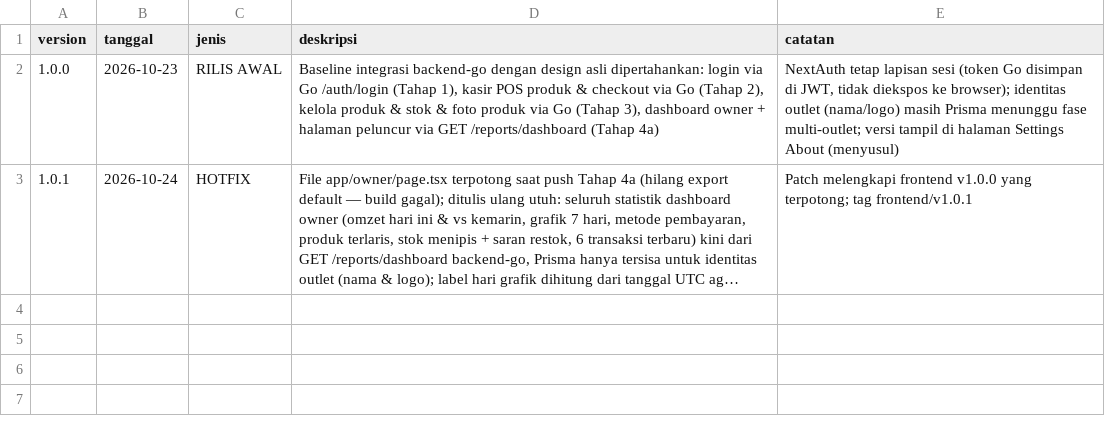
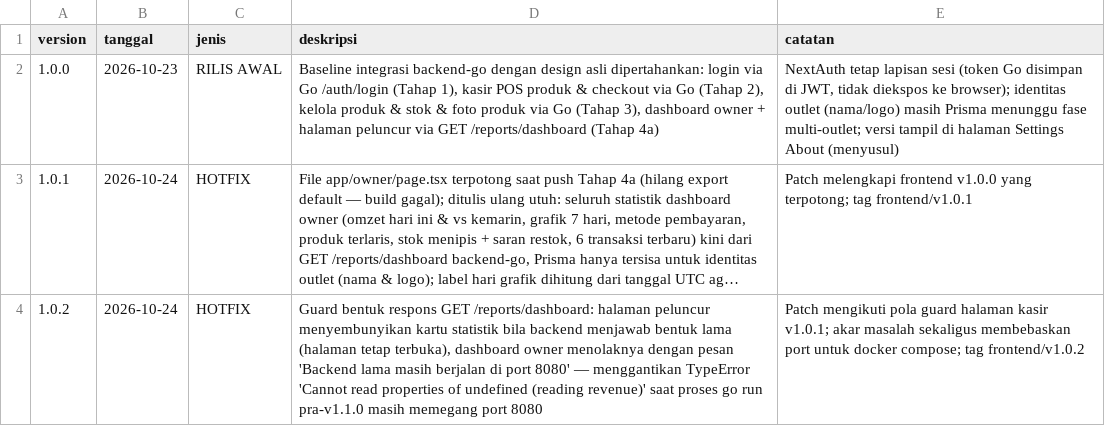
Before and after one commit to neuralforgeio/UMKM-OS, a CSV file: frontend/VERSIONS.csv, drawn as a sheet; long unchanged cells end in …; the diff names each change by its address in the sheet, - before the commit and + after, or states it on an @@ line.

Commit message:
fix(frontend): v1.0.2 - guard bentuk respons /reports/dashboard (peluncur & owner) terhadap backend lama pra-v1.1.0 + dokumentasi stop server lokal sebelum docker compose

```diff
--- a/frontend/VERSIONS.csv
+++ b/frontend/VERSIONS.csv
+row 4: 1.0.2 | 2026-10-24 | HOTFIX | Guard bentuk respons GET /reports/dashboard: halaman peluncur menyembunyikan kartu statistik bila backend menjawab bentuk lama (halaman tetap terbuka), dashboard owner menolaknya dengan pesan 'Backend lama masih berjalan di port 8080' — menggantikan TypeError 'Cannot read properties of undefined (reading revenue)' saat proses go run pra-v1.1.0 masih memegang port 8080 | Patch mengikuti pola guard halaman kasir v1.0.1; akar masalah sekaligus membebaskan port untuk docker compose; tag frontend/v1.0.2
```
Also changed, not shown: 3 other files.
